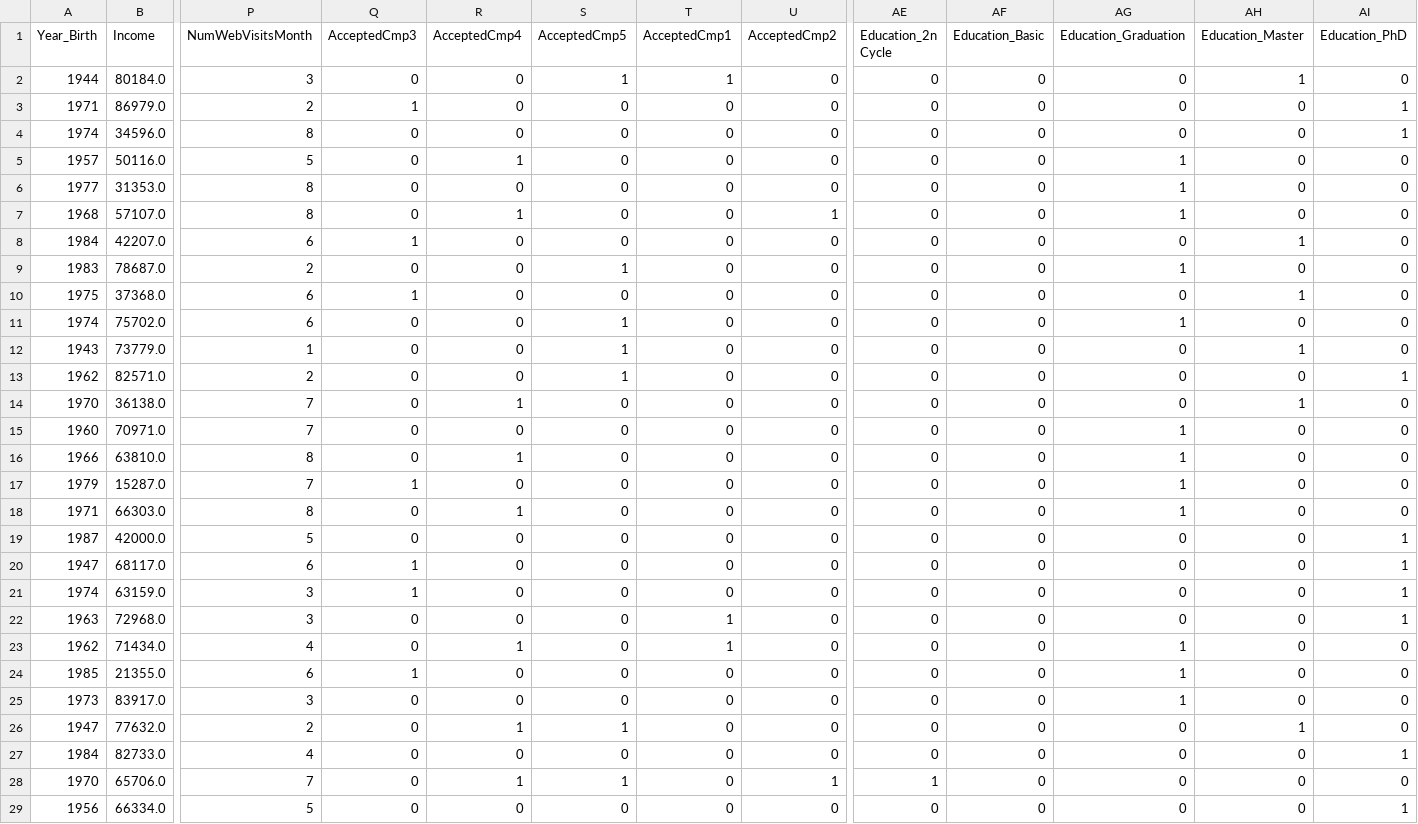
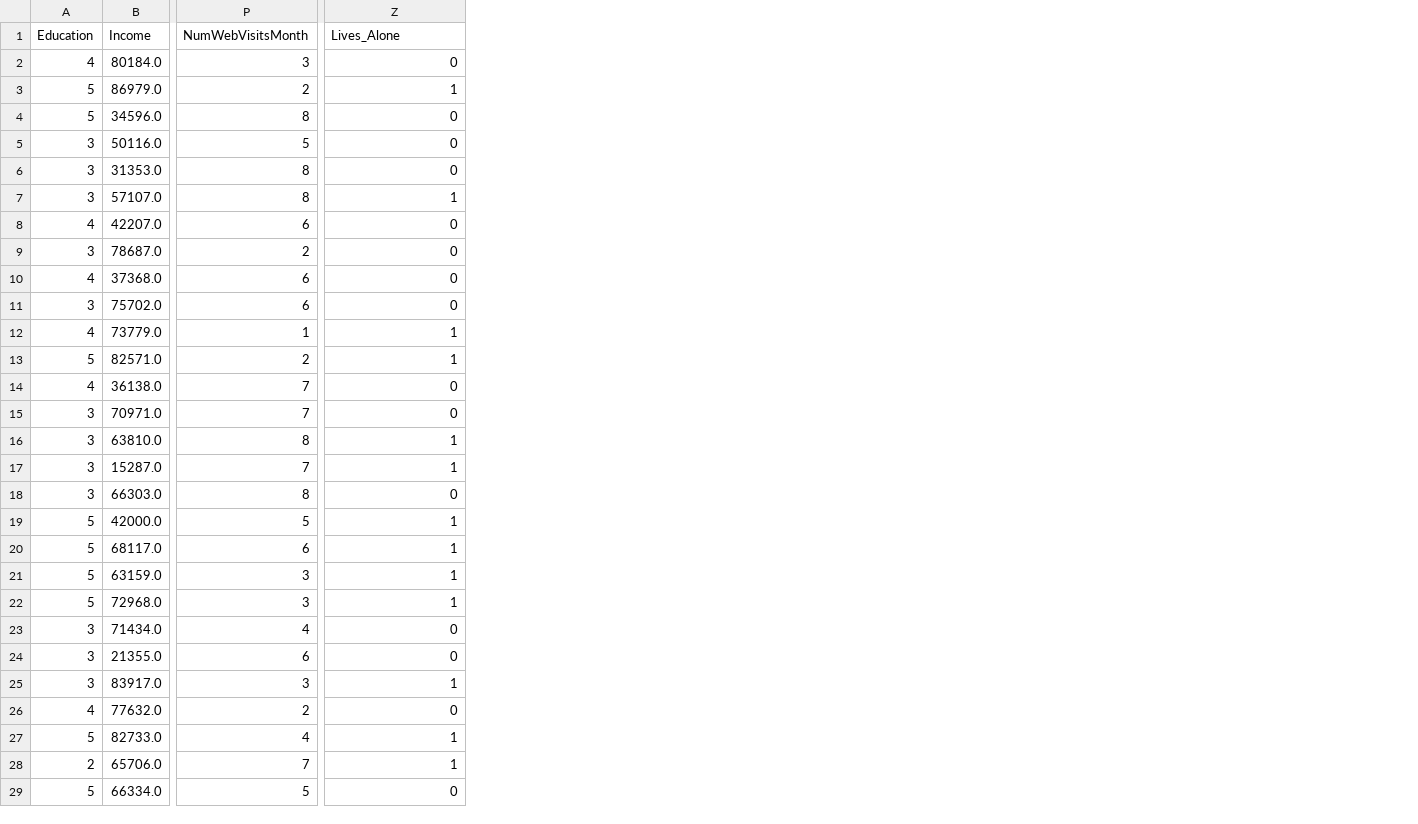
Before and after one commit to renanfmoises/consumer-behavior-analytics, a CSV file: data/tests_sets/X_val-customers_exposed.csv, drawn as a sheet; only a part is shown, gaps mark what is left out; removed rows and columns are numbered as before the commit, all else as after; the diff covers the shown part only; the diff names each change by its address in the sheet, - before the commit and + after, or states it on an @@ line.

```diff
--- a/data/tests_sets/X_val-customers_exposed.csv
+++ b/data/tests_sets/X_val-customers_exposed.csv
-column A (Year_Birth), rows 2-29: 1944 | 1971 | 1974 | 1957 | 1977 | 1968 | 1984 | 1983 | 1975 | 1974 | 1943 | 1962 | 1970 | 1960 | 1966 | 1979 | 1971 | 1987 | 1947 | 1974 | 1963 | 1962 | 1985 | 1973 | 1947 | 1984 | 1970 | 1956
+column A (Education), rows 2-29: 4 | 5 | 5 | 3 | 3 | 3 | 4 | 3 | 4 | 3 | 4 | 5 | 4 | 3 | 3 | 3 | 3 | 5 | 5 | 5 | 5 | 3 | 3 | 3 | 4 | 5 | 2 | 5
-column Q (AcceptedCmp3), rows 2-29: 0 | 1 | 0 | 0 | 0 | 0 | 1 | 0 | 1 | 0 | 0 | 0 | 0 | 0 | 0 | 1 | 0 | 0 | 1 | 1 | 0 | 0 | 1 | 0 | 0 | 0 | 0 | 0
-column R (AcceptedCmp4), rows 2-29: 0 | 0 | 0 | 1 | 0 | 1 | 0 | 0 | 0 | 0 | 0 | 0 | 1 | 0 | 1 | 0 | 1 | 0 | 0 | 0 | 0 | 1 | 0 | 0 | 1 | 0 | 1 | 0
-column S (AcceptedCmp5), rows 2-29: 1 | 0 | 0 | 0 | 0 | 0 | 0 | 1 | 0 | 1 | 1 | 1 | 0 | 0 | 0 | 0 | 0 | 0 | 0 | 0 | 0 | 0 | 0 | 0 | 1 | 0 | 1 | 0
-column T (AcceptedCmp1), rows 2-29: 1 | 0 | 0 | 0 | 0 | 0 | 0 | 0 | 0 | 0 | 0 | 0 | 0 | 0 | 0 | 0 | 0 | 0 | 0 | 0 | 1 | 1 | 0 | 0 | 0 | 0 | 0 | 0
-column U (AcceptedCmp2), rows 2-29: 0 | 0 | 0 | 0 | 0 | 1 | 0 | 0 | 0 | 0 | 0 | 0 | 0 | 0 | 0 | 0 | 0 | 0 | 0 | 0 | 0 | 0 | 0 | 0 | 0 | 0 | 1 | 0
-column AE (Education_2n Cycle), rows 2-29: 0 | 0 | 0 | 0 | 0 | 0 | 0 | 0 | 0 | 0 | 0 | 0 | 0 | 0 | 0 | 0 | 0 | 0 | 0 | 0 | 0 | 0 | 0 | 0 | 0 | 0 | 1 | 0
-column AF (Education_Basic), rows 2-29: all 0
-column AH (Education_Master), rows 2-29: 1 | 0 | 0 | 0 | 0 | 0 | 1 | 0 | 1 | 0 | 1 | 0 | 1 | 0 | 0 | 0 | 0 | 0 | 0 | 0 | 0 | 0 | 0 | 0 | 1 | 0 | 0 | 0
-column AI (Education_PhD), rows 2-29: 0 | 1 | 1 | 0 | 0 | 0 | 0 | 0 | 0 | 0 | 0 | 1 | 0 | 0 | 0 | 0 | 0 | 1 | 1 | 1 | 1 | 0 | 0 | 0 | 0 | 1 | 0 | 1
-Z1: Education_Graduation
+Z1: Lives_Alone
-Z3 (Lives_Alone): 0
+Z3 (Lives_Alone): 1
-Z5:Z6 (Lives_Alone): 1
+Z5:Z6 (Lives_Alone): 0
-Z9 (Lives_Alone): 1
+Z9 (Lives_Alone): 0
-Z11 (Lives_Alone): 1
+Z11 (Lives_Alone): 0
-Z12:Z13 (Lives_Alone): 0
+Z12:Z13 (Lives_Alone): 1
-Z15 (Lives_Alone): 1
+Z15 (Lives_Alone): 0
-Z18 (Lives_Alone): 1
+Z18 (Lives_Alone): 0
-Z19:Z22 (Lives_Alone): 0
+Z19:Z22 (Lives_Alone): 1
-Z23:Z24 (Lives_Alone): 1
+Z23:Z24 (Lives_Alone): 0
-Z27:Z28 (Lives_Alone): 0
+Z27:Z28 (Lives_Alone): 1
```
Also changed, not shown: 39 edited cells elsewhere in this file, data/tests_sets/X_test-customers_exposed.csv, data/tests_sets/y_train-customers_exposed.csv, 51 other files.
